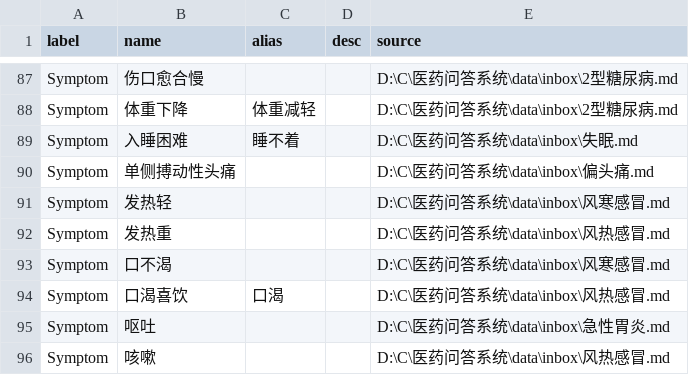
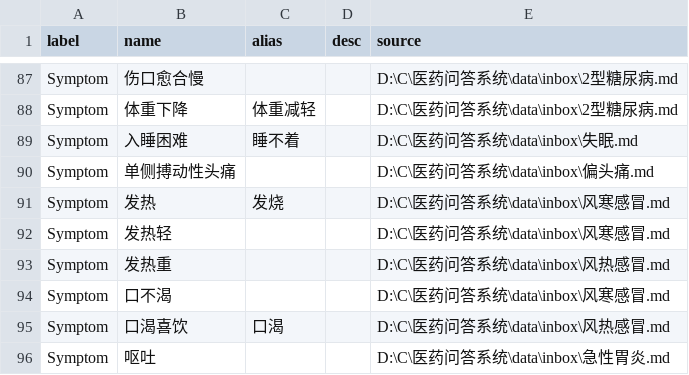
Before and after one commit to TIEZHIHA/trae_study, a CSV file: resource/entity_table.csv, drawn as a sheet; only a part is shown, gaps mark what is left out; the shorter side is filled out with more unchanged rows.

```diff
--- a/resource/entity_table.csv
+++ b/resource/entity_table.csv
@@ -90,2 +90,3 @@ Symptom,入睡困难,睡不着,,D:\C\医药问答系统\data\inbox\失眠.md
 Symptom,单侧搏动性头痛,,,D:\C\医药问答系统\data\inbox\偏头痛.md
+Symptom,发热,发烧,,D:\C\医药问答系统\data\inbox\风寒感冒.md
 Symptom,发热轻,,,D:\C\医药问答系统\data\inbox\风寒感冒.md
```
Also changed, not shown: data/train/intent_train.csv, evidence/self-score.csv, 11 other files.
